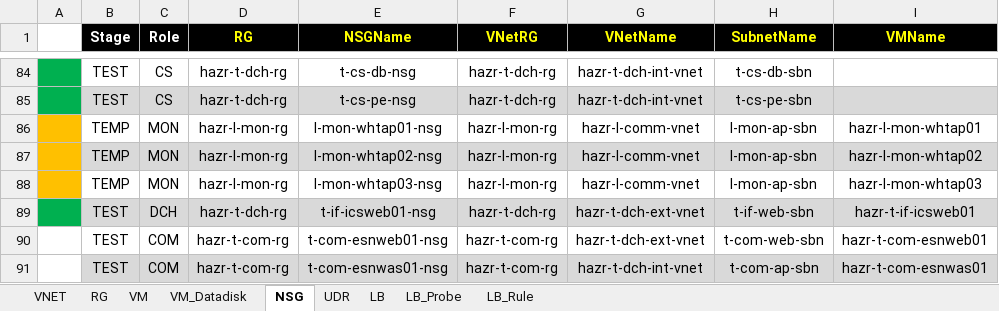
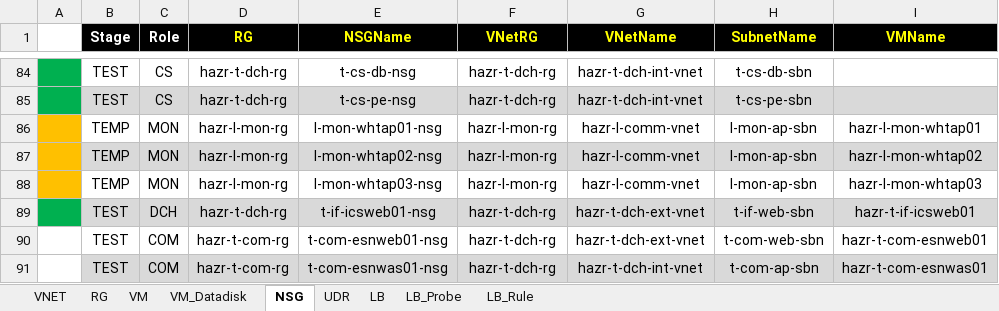
Before and after one commit to skpaek-git/hgi_resourceDeploy, an Excel workbook: 서버정보/20260703_리소스배포_테스트.xlsx, sheet NSG, drawn as a sheet; only a part is shown, gaps mark what is left out; values as stored, in another font and other column widths than the file's, no borders; conditional formats not drawn; the diff names each change by its address in the sheet, - before the commit and + after, or states it on an @@ line.

```diff
--- a/서버정보/20260703_리소스배포_테스트.xlsx (sheet NSG)
+++ b/서버정보/20260703_리소스배포_테스트.xlsx (sheet NSG)
-F90:F91 (VNetRG): hazr-t-com-rg
+F90:F91 (VNetRG): hazr-t-dch-rg
```
Also changed, not shown: 5 other files.
